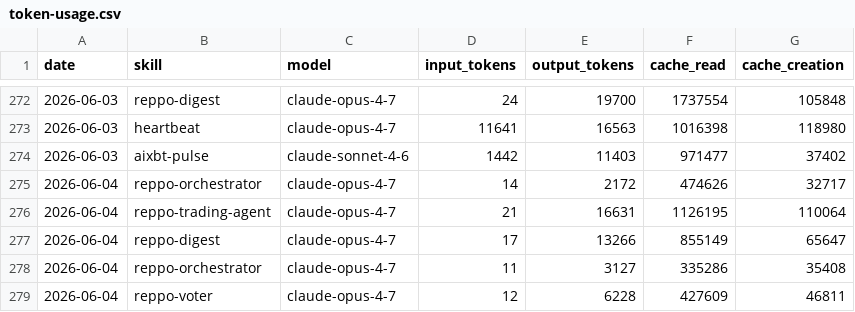
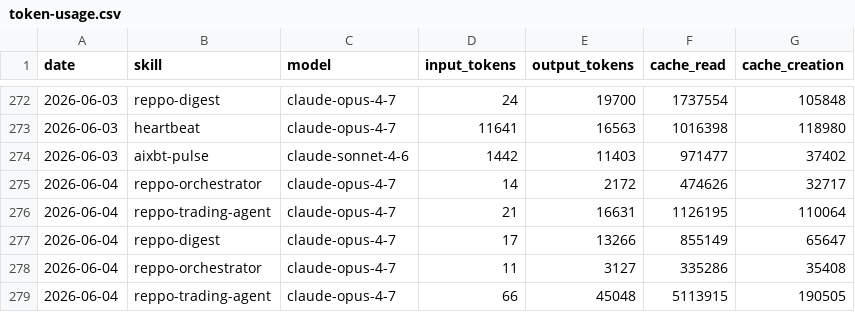
Before and after one commit to anajuliabit/aeon, a CSV file: memory/token-usage.csv, drawn as a sheet; only a part is shown, gaps mark what is left out.

Commit message:
chore(reppo-trading-agent): auto-commit 2026-06-04

```diff
--- a/memory/token-usage.csv
+++ b/memory/token-usage.csv
@@ -278,2 +278,2 @@ date,skill,model,input_tokens,output_tokens,cache_read,cache_creation
 2026-06-04,reppo-orchestrator,claude-opus-4-7,11,3127,335286,35408
-2026-06-04,reppo-voter,claude-opus-4-7,12,6228,427609,46811
+2026-06-04,reppo-trading-agent,claude-opus-4-7,66,45048,5113915,190505
```
Also changed, not shown: 7 other files.
